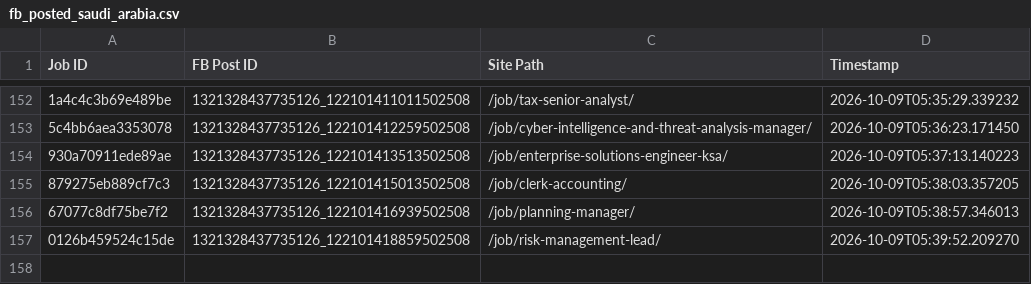
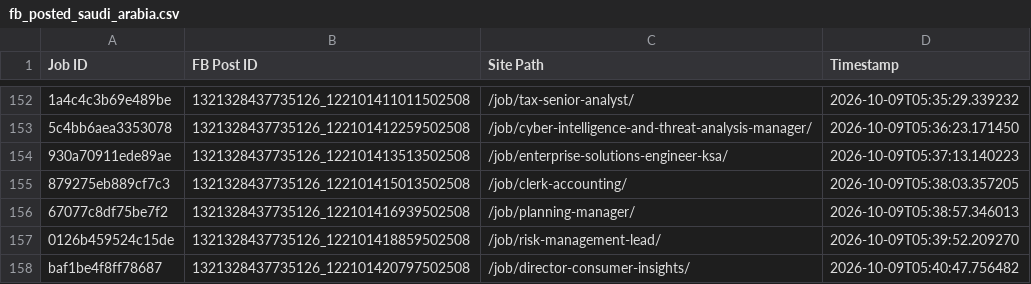
Before and after one commit to paulinepule2000/sa-sm, a CSV file: fb_posted_saudi_arabia.csv, drawn as a sheet; only a part is shown, gaps mark what is left out; the diff names each change by its address in the sheet, - before the commit and + after, or states it on an @@ line.

```diff
--- a/fb_posted_saudi_arabia.csv
+++ b/fb_posted_saudi_arabia.csv
+row 158: baf1be4f8ff78687 | 1321328437735126_122101420797502508 | /job/director-consumer-insights/ | 2026-10-09T05:40:47.756482
```
